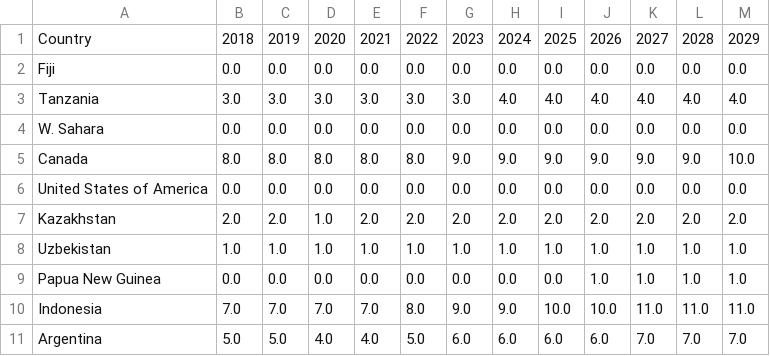
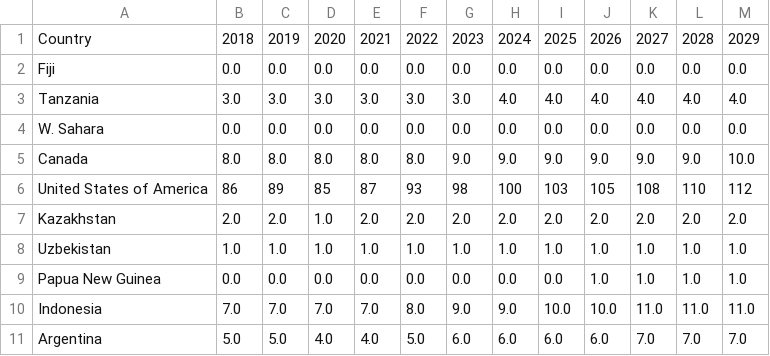
Before and after one commit to znxuan/data_viz_vegalite, a CSV file: filtered_revenue_years.csv, drawn as a sheet; only a part is shown.

Commit message:
Update filtered_revenue_years.csv

```diff
--- a/filtered_revenue_years.csv
+++ b/filtered_revenue_years.csv
@@ -5,3 +5,3 @@ W. Sahara,0.0,0.0,0.0,0.0,0.0,0.0,0.0,0.0,0.0,0.0,0.0,0.0
 Canada,8.0,8.0,8.0,8.0,8.0,9.0,9.0,9.0,9.0,9.0,9.0,10.0
-United States of America,0.0,0.0,0.0,0.0,0.0,0.0,0.0,0.0,0.0,0.0,0.0,0.0
+United States of America,86,89,85,87,93,98,100,103,105,108,110,112
 Kazakhstan,2.0,2.0,1.0,2.0,2.0,2.0,2.0,2.0,2.0,2.0,2.0,2.0
```
